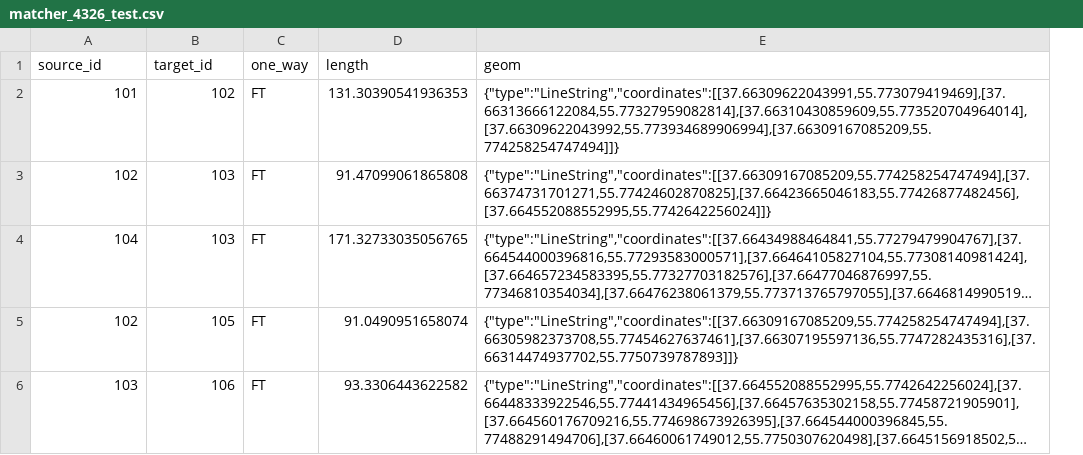
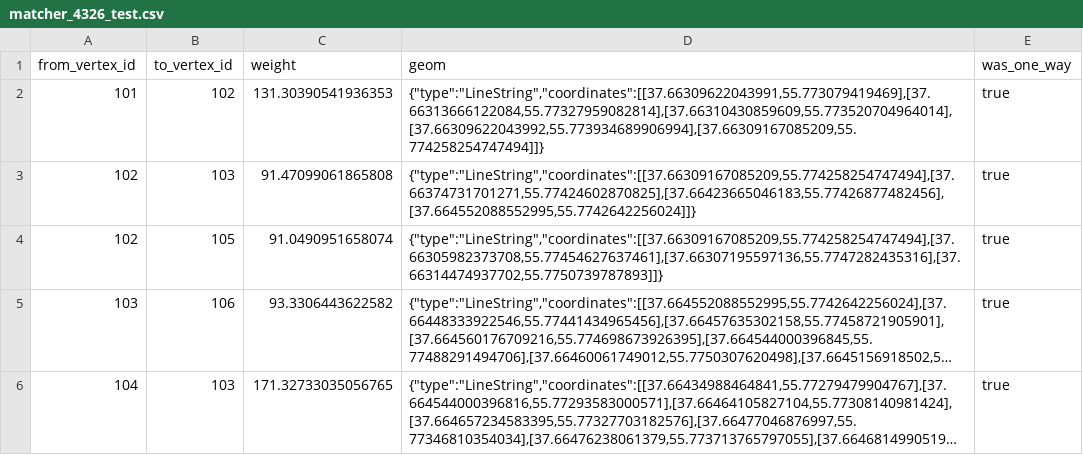
Before and after one commit to LdDl/horizon, a CSV file: test_data/matcher_4326_test.csv, drawn as a sheet; long unchanged cells end in …; removed rows and columns are numbered as before the commit, all else as after; the diff names each change by its address in the sheet, - before the commit and + after, or states it on an @@ line.

Commit message:
update fiber version + fix tests for new CH workflow

```diff
--- a/test_data/matcher_4326_test.csv
+++ b/test_data/matcher_4326_test.csv
-column C, rows 2-3: FT | FT; rows 5-6: FT | FT
+column E, rows 2-5: all true
-row 1: source_id | target_id | one_way | length | geom
+row 1: from_vertex_id | to_vertex_id | weight | geom | was_one_way
@@ row 4 moved to row 6: 104 @@
```
Also changed, not shown: 7 other files.
